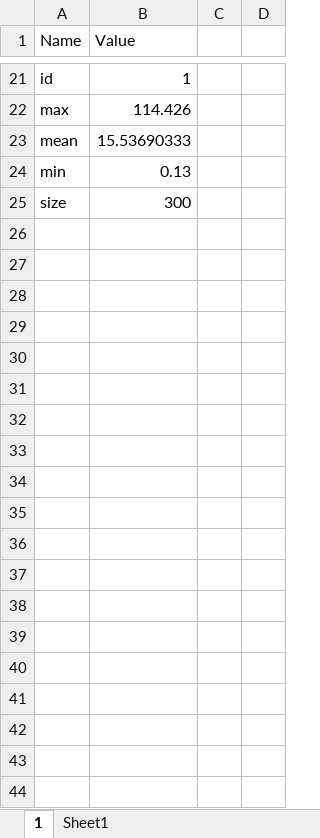
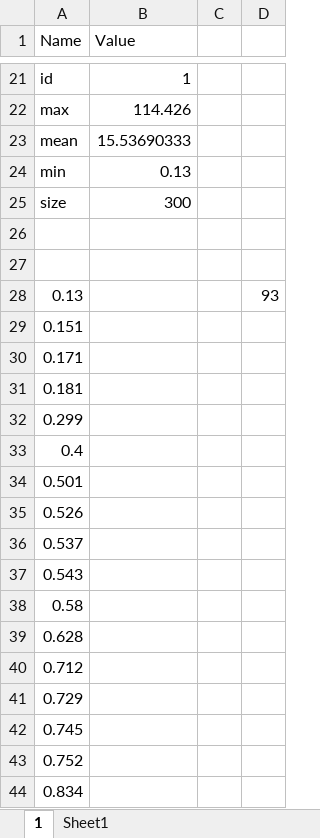
Before and after one commit to JulianMendoza/Manufacturing-Facility-Simulation, an Excel workbook: data/Inspector22.xlsx, sheet 1, drawn as a sheet; only a part is shown, gaps mark what is left out; values as stored, in another font and other column widths than the file's, no borders; table styles not drawn; the diff covers the shown part only; the diff names each change by its address in the sheet, - before the commit and + after, or states it on an @@ line.

```diff
--- a/data/Inspector22.xlsx (sheet 1)
+++ b/data/Inspector22.xlsx (sheet 1)
+row 26: (empty)
+row 27: (empty)
+row 28: 0.13 |  |  | 93
+row 29: 0.151
+row 30: 0.171
+row 31: 0.181
+row 32: 0.299
+row 33: 0.4
+row 34: 0.501
+row 35: 0.526
+row 36: 0.537
+row 37: 0.543
+row 38: 0.58
+row 39: 0.628
+row 40: 0.712
+row 41: 0.729
+row 42: 0.745
+row 43: 0.752
+row 44: 0.834
```
Also changed, not shown: 283 added rows and 1 edited cell elsewhere in this sheet, data/Inspector1.xlsx, data/Workstation1.xlsx, 9 other files.
